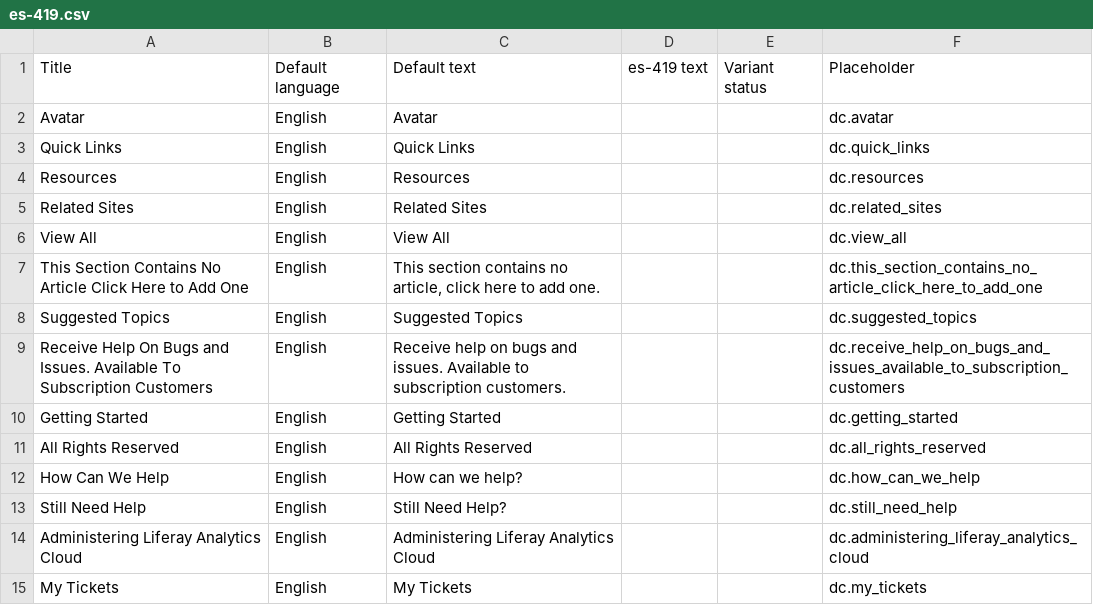
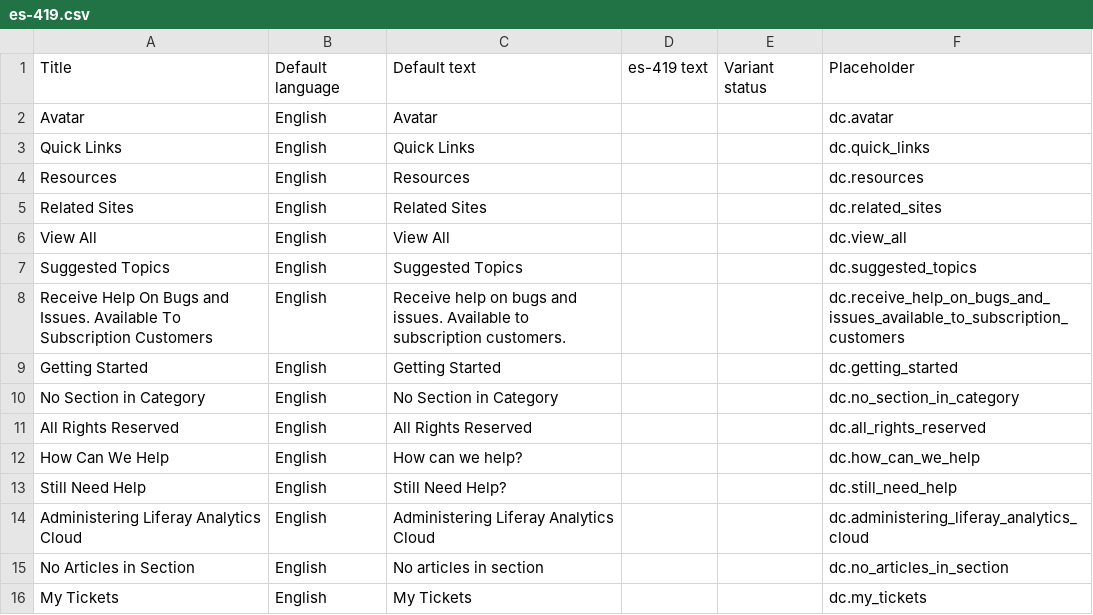
Before and after one commit to rdai10/zendesk, a CSV file: dynamic_content/es-419.csv, drawn as a sheet.

```diff
--- a/dynamic_content/es-419.csv
+++ b/dynamic_content/es-419.csv
@@ -6,3 +6,2 @@
 "View All","English","View All","","","dc.view_all"
-"This Section Contains No Article Click Here to Add One","English","This section contains no article, click here to add one.","","","dc.this_section_contains_no_article_click_here_to_add_one"
 "Suggested Topics","English","Suggested Topics","","","dc.suggested_topics"
@@ -10,2 +9,3 @@
 "Getting Started","English","Getting Started","","","dc.getting_started"
+"No Section in Category","English","No Section in Category","","","dc.no_section_in_category"
 "All Rights Reserved","English","All Rights Reserved","","","dc.all_rights_reserved"
@@ -14,2 +14,3 @@
 "Administering Liferay Analytics Cloud","English","Administering Liferay Analytics Cloud","","","dc.administering_liferay_analytics_cloud"
+"No Articles in Section","English","No articles in section","","","dc.no_articles_in_section"
 "My Tickets","English","My Tickets","","","dc.my_tickets"
```
Also changed, not shown: dynamic_content/en-US.csv, dynamic_content/es-es.csv, 3 other files.
